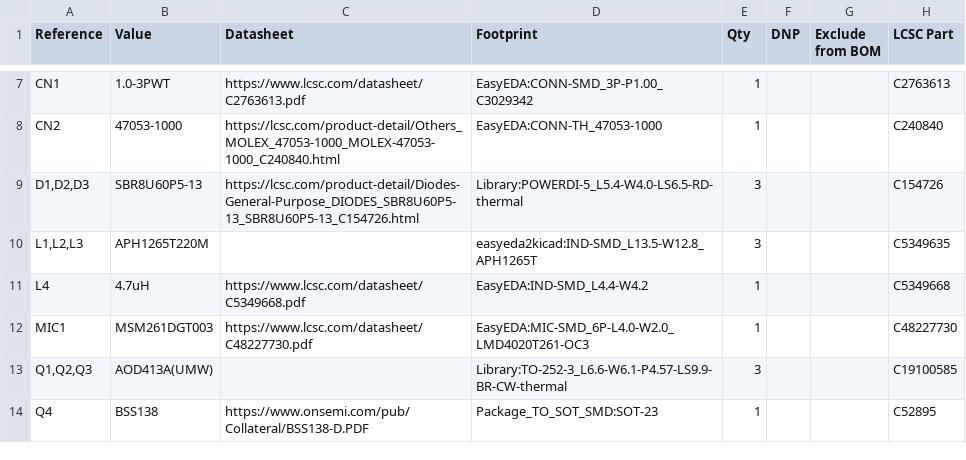
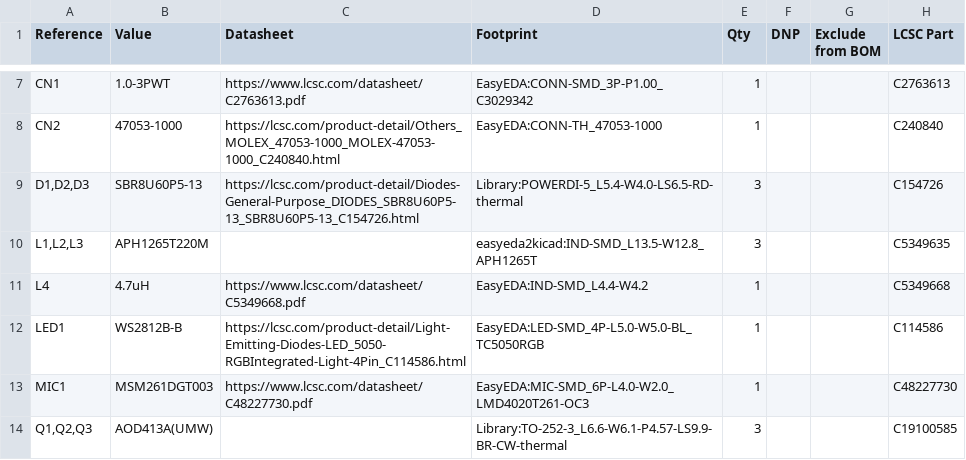
Before and after one commit to whosmatt/truecolors, a CSV file: pcb/truecolors_driver.csv, drawn as a sheet; only a part is shown, gaps mark what is left out; the shorter side is filled out with more unchanged rows; the diff names each change by its address in the sheet, - before the commit and + after, or states it on an @@ line.

Commit message:
update bom

```diff
--- a/pcb/truecolors_driver.csv
+++ b/pcb/truecolors_driver.csv
+row 12: LED1 | WS2812B-B | https://lcsc.com/product-detail/Light-Emitting-Diodes-LED_5050-RGBIntegrated-Light-4Pin_C114586.html | EasyEDA:LED-SMD_4P-L5.0-W5.0-BL_TC5050RGB | 1 |  |  | C114586
```
